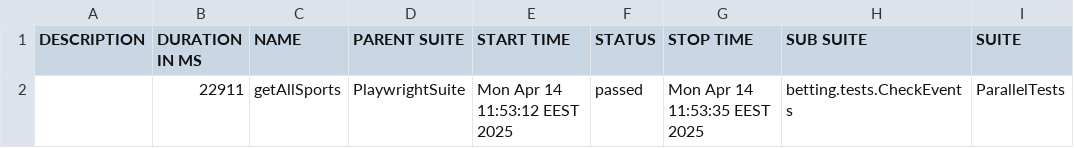
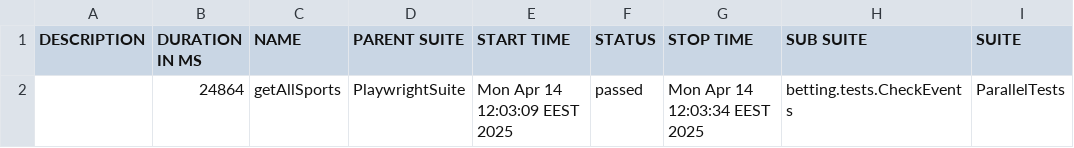
Before and after one commit to Phantasma98/autotest, a CSV file: data/suites.csv, drawn as a sheet; only a part is shown; the diff names each change by its address in the sheet, - before the commit and + after, or states it on an @@ line.

```diff
--- a/data/suites.csv
+++ b/data/suites.csv
-B2 (DURATION IN MS): 22911
+B2 (DURATION IN MS): 24864
-E2 (START TIME): Mon Apr 14 11:53:12 EEST 2025
+E2 (START TIME): Mon Apr 14 12:03:09 EEST 2025
-G2 (STOP TIME): Mon Apr 14 11:53:35 EEST 2025
+G2 (STOP TIME): Mon Apr 14 12:03:34 EEST 2025
```
Also changed, not shown: 45 other files.
